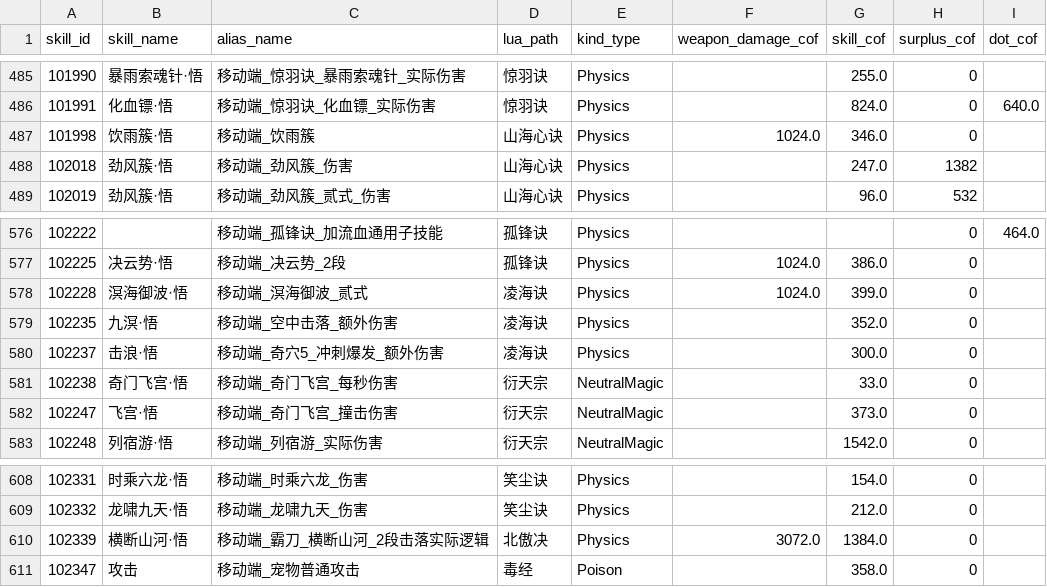
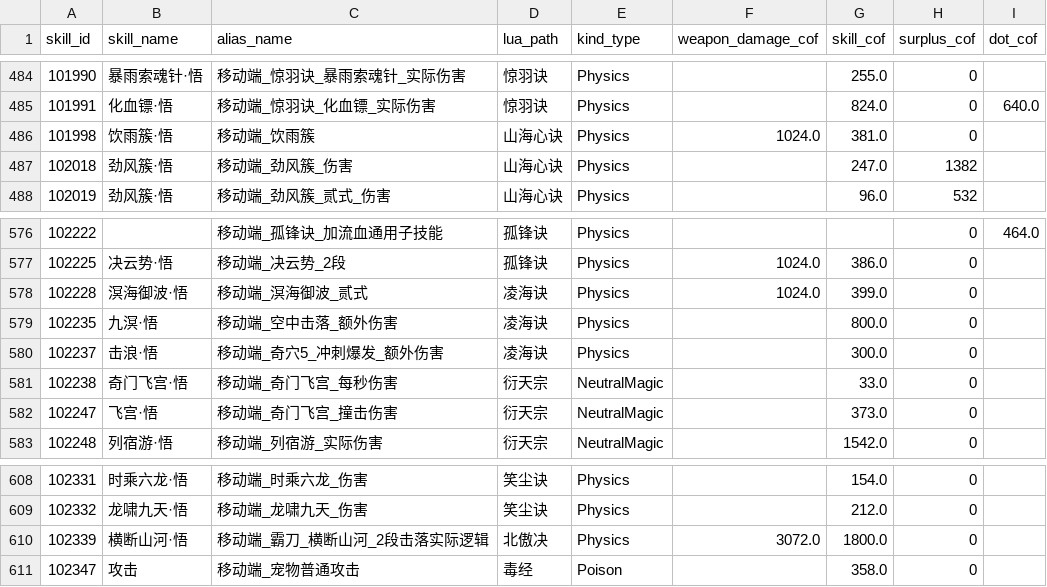
Before and after one commit to IcyTide/Formulator, a CSV file: assets/mobile_skills.csv, drawn as a sheet; only a part is shown, gaps mark what is left out; the diff covers the shown part only.

```diff
--- a/assets/mobile_skills.csv
+++ b/assets/mobile_skills.csv
@@ -486,3 +485,3 @@ skill_id,skill_name,alias_name,lua_path,kind_type,weapon_damage_cof,skill_cof,su
 101991,化血镖·悟,移动端_惊羽诀_化血镖_实际伤害,惊羽诀,Physics,,824.0,0,640.0
-101998,饮雨簇·悟,移动端_饮雨簇,山海心诀,Physics,1024.0,346.0,0,
+101998,饮雨簇·悟,移动端_饮雨簇,山海心诀,Physics,1024.0,381.0,0,
 102018,劲风簇·悟,移动端_劲风簇_伤害,山海心诀,Physics,,247.0,1382,
@@ -578,3 +578,3 @@ skill_id,skill_name,alias_name,lua_path,kind_type,weapon_damage_cof,skill_cof,su
 102228,溟海御波·悟,移动端_溟海御波_贰式,凌海诀,Physics,1024.0,399.0,0,
-102235,九溟·悟,移动端_空中击落_额外伤害,凌海诀,Physics,,352.0,0,
+102235,九溟·悟,移动端_空中击落_额外伤害,凌海诀,Physics,,800.0,0,
 102237,击浪·悟,移动端_奇穴5_冲刺爆发_额外伤害,凌海诀,Physics,,300.0,0,
@@ -609,3 +609,3 @@ skill_id,skill_name,alias_name,lua_path,kind_type,weapon_damage_cof,skill_cof,su
 102332,龙啸九天·悟,移动端_龙啸九天_伤害,笑尘诀,Physics,,212.0,0,
-102339,横断山河·悟,移动端_霸刀_横断山河_2段击落实际逻辑,北傲决,Physics,3072.0,1384.0,0,
+102339,横断山河·悟,移动端_霸刀_横断山河_2段击落实际逻辑,北傲决,Physics,3072.0,1800.0,0,
 102347,攻击,移动端_宠物普通攻击,毒经,Poison,,358.0,0,
```
Also changed, not shown: 2 added rows, 2 removed rows and 11 edited cells elsewhere in this file, 5 other files.
